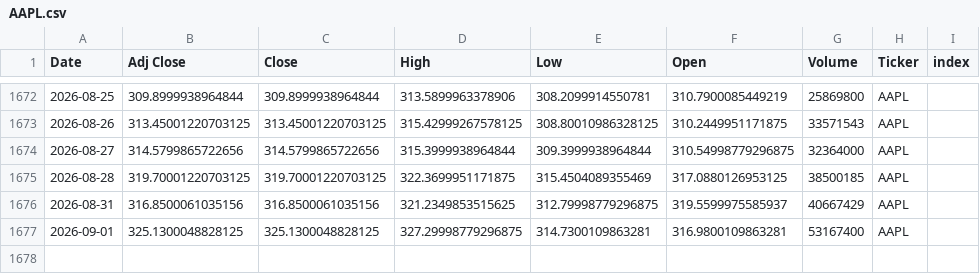
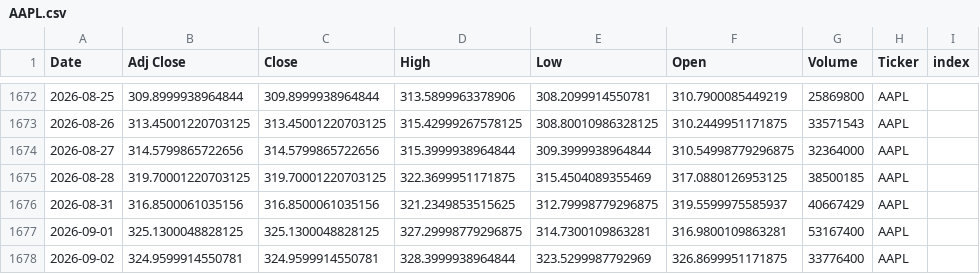
Before and after one commit to Youssef-3Joe/Stock-Market-Analysis, a CSV file: AAPL.csv, drawn as a sheet; only a part is shown, gaps mark what is left out; the diff names each change by its address in the sheet, - before the commit and + after, or states it on an @@ line.

```diff
--- a/AAPL.csv
+++ b/AAPL.csv
+row 1678: 2026-09-02 | 324.9599914550781 | 324.9599914550781 | 328.3999938964844 | 323.5299987792969 | 326.8699951171875 | 33776400 | AAPL
```
Also changed, not shown: AMZN.csv, MSFT.csv, 5 other files.
